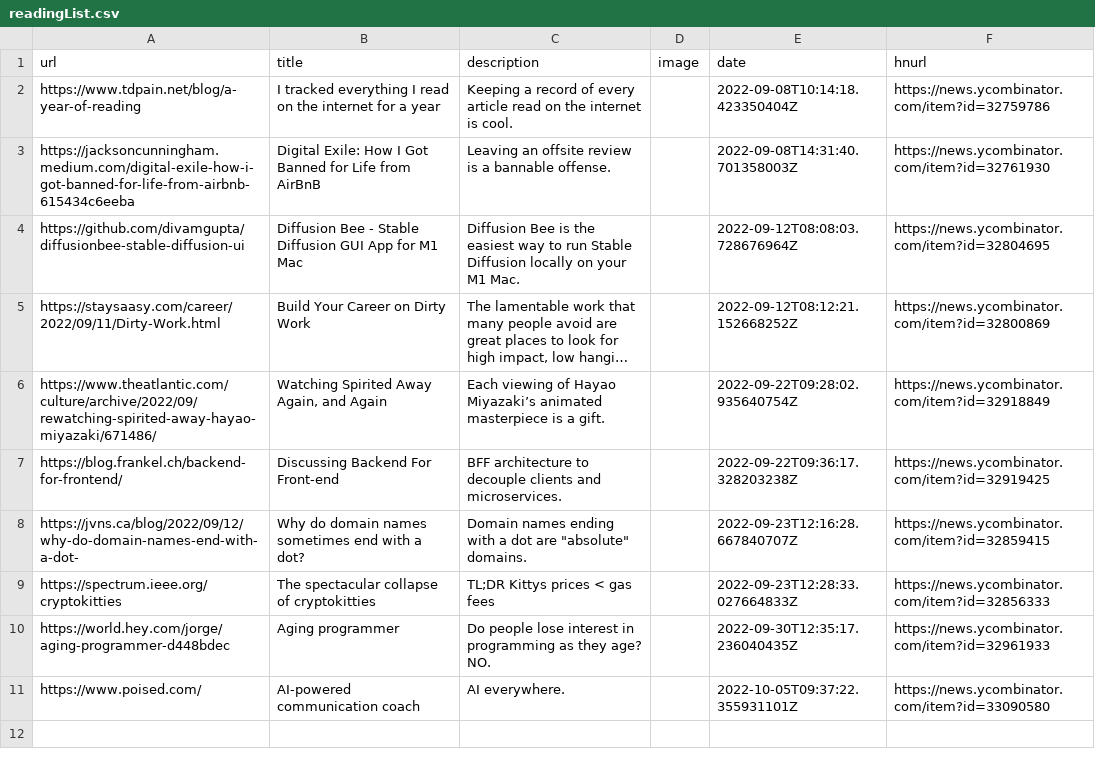
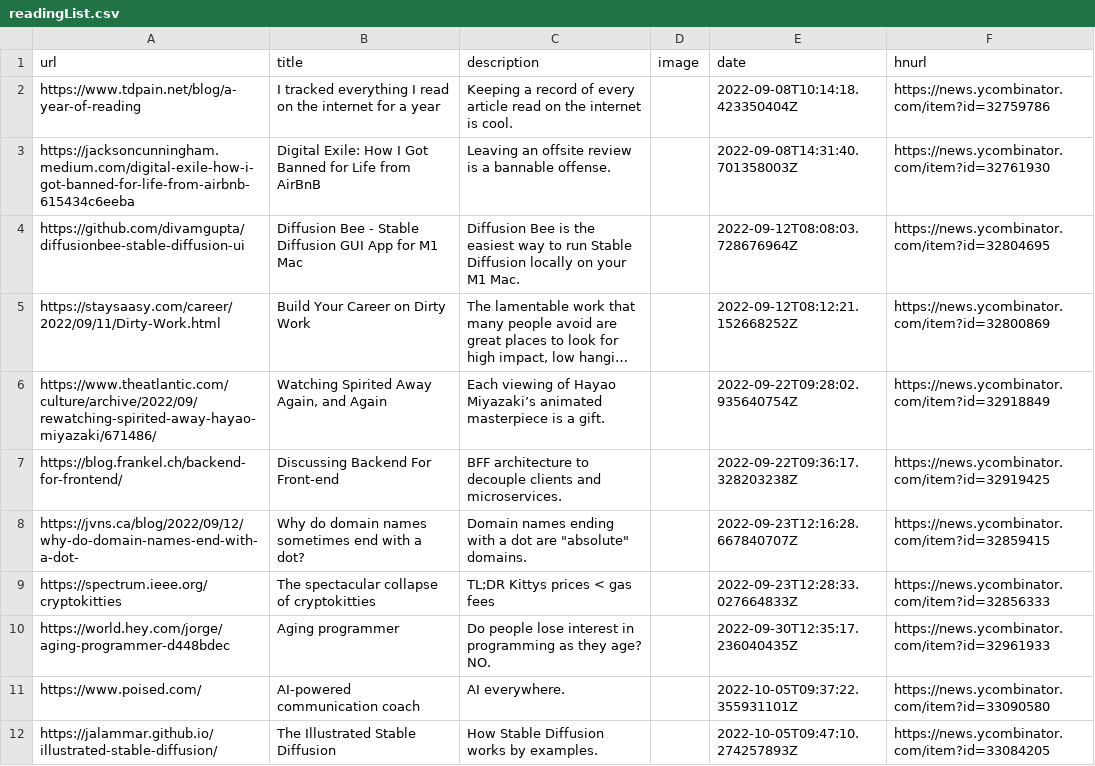
Before and after one commit to manuelmazzuola/readingList, a CSV file: readingList.csv, drawn as a sheet; long unchanged cells end in ….

Commit message:
Automated reading list update on Wed Oct  5 09:47:10 UTC 2022

```diff
--- a/readingList.csv
+++ b/readingList.csv
@@ -11 +11,2 @@ https://world.hey.com/jorge/aging-programmer-d448bdec,Aging programmer,Do people
 https://www.poised.com/,AI-powered communication coach,AI everywhere.,,2022-10-05T09:37:22.355931101Z,https://news.ycombinator.com/item?id=33090580
+https://jalammar.github.io/illustrated-stable-diffusion/,The Illustrated Stable Diffusion,How Stable Diffusion works by examples.,,2022-10-05T09:47:10.274257893Z,https://news.ycombinator.com/item?id=33084205
```
